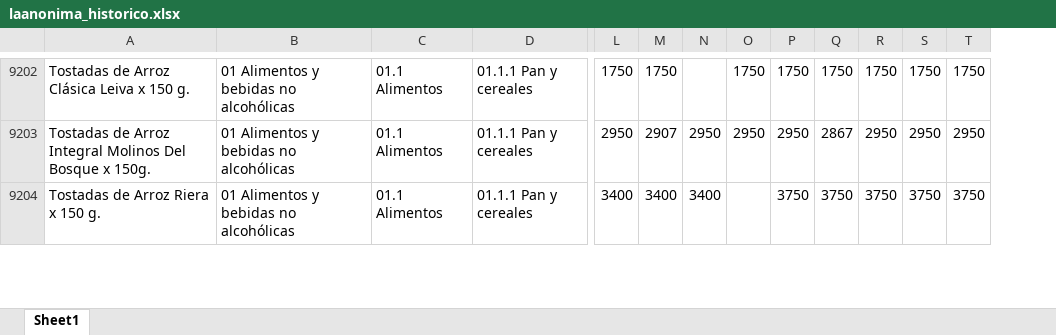
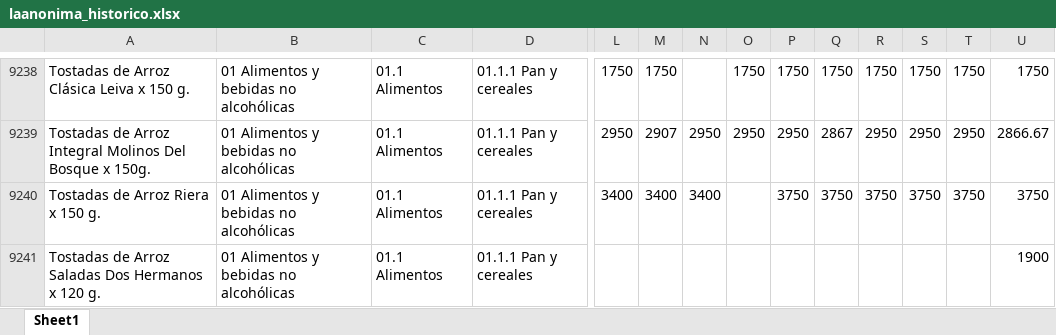
Before and after one commit to AgustinRivasBergant1995/monitor-precios, an Excel workbook: datos/laanonima_historico.xlsx, sheet Sheet1, drawn as a sheet; only a part is shown, gaps mark what is left out; values as stored, in another font and other column widths than the file's, no borders; rows hold the shown columns only; the diff covers the shown part only; the diff names each change by its address in the sheet, - before the commit and + after, or states it on an @@ line.

```diff
--- a/datos/laanonima_historico.xlsx (sheet Sheet1)
+++ b/datos/laanonima_historico.xlsx (sheet Sheet1)
+column U, rows 9238-9240: 1750 | 2866.67 | 3750
+row 9241: Tostadas de Arroz Saladas Dos Hermanos x 120 g. | 01 Alimentos y bebidas no alcohólicas | 01.1 Alimentos | 01.1.1 Pan y cereales |  |  |  |  |  |  |  |  |  | 1900
```
Also changed, not shown: 48 added rows elsewhere in this sheet, datos/eltodo_historico.xlsx, 1 other file.
